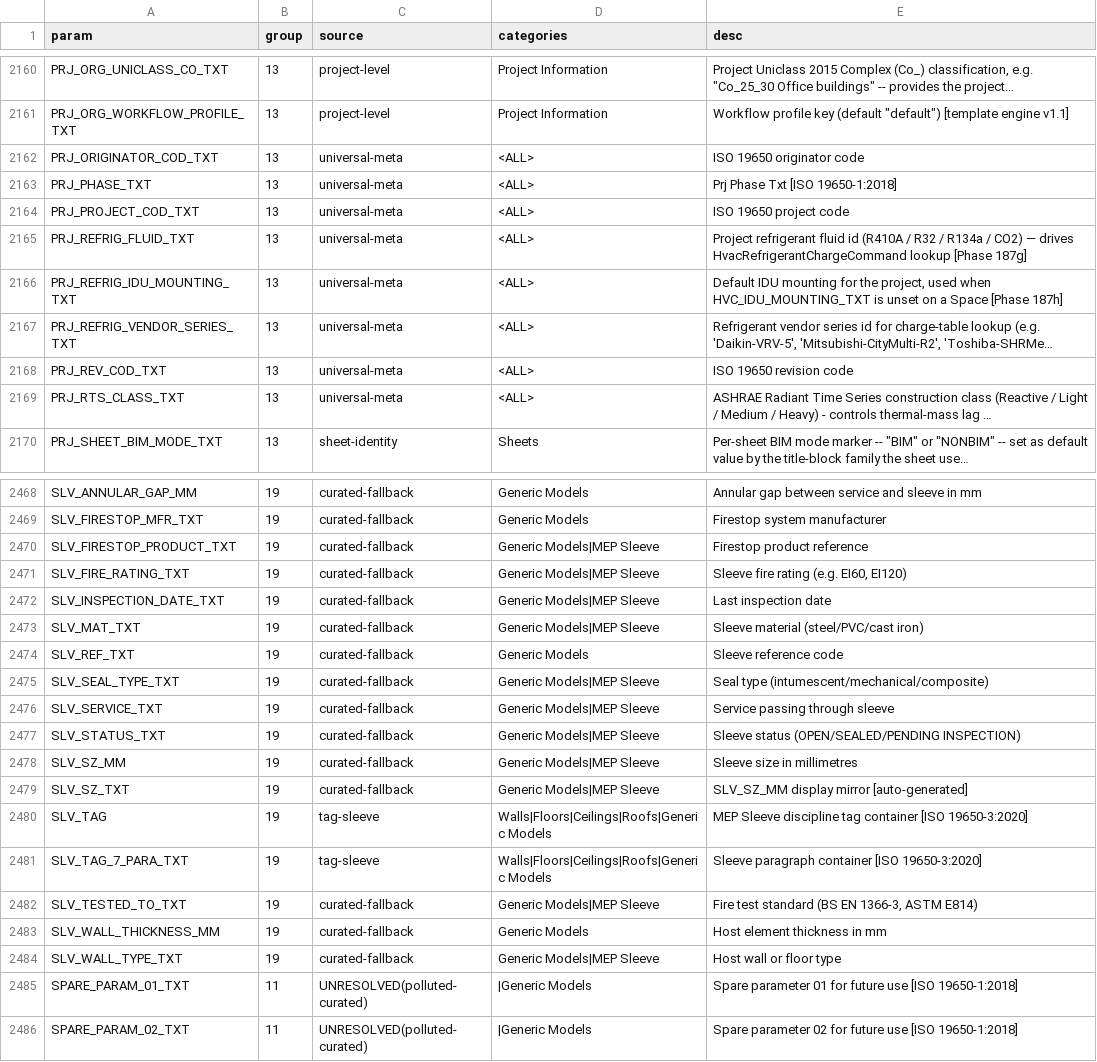
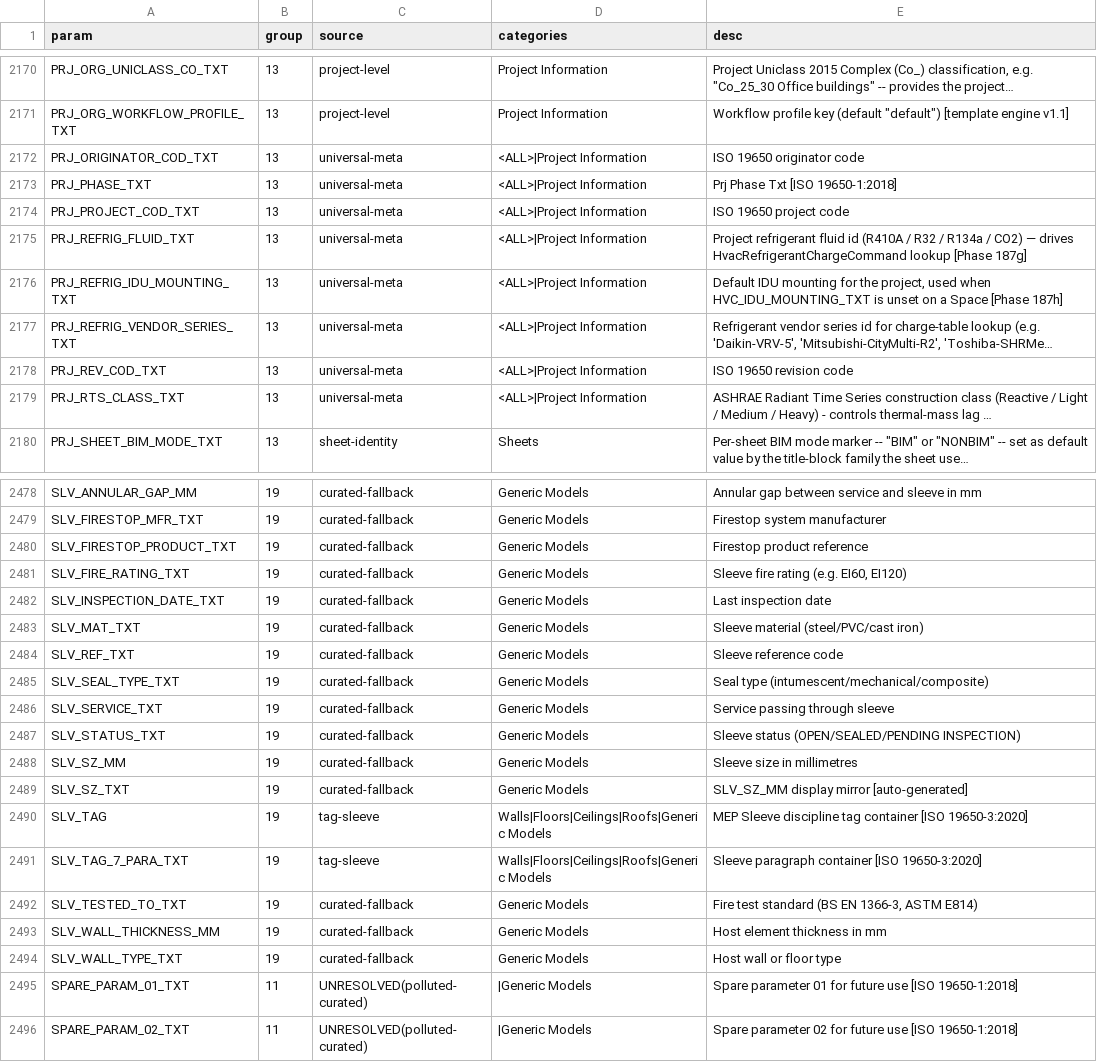
Before and after one commit to beckykyomugisha/STINGTOOLS, a CSV file: docs/RESOLVED_BINDINGS.csv, drawn as a sheet; only a part is shown, gaps mark what is left out; long unchanged cells end in …; addresses are those after the commit; the diff covers the shown part only; the diff names each change by its address in the sheet, - before the commit and + after, or states it on an @@ line.

```diff
--- a/docs/RESOLVED_BINDINGS.csv
+++ b/docs/RESOLVED_BINDINGS.csv
-D2172:D2179 (categories): <ALL>
+D2172:D2179 (categories): <ALL>|Project Information
-D2480:D2483 (categories): Generic Models|MEP Sleeve
+D2480:D2483 (categories): Generic Models
-D2485:D2489 (categories): Generic Models|MEP Sleeve
+D2485:D2489 (categories): Generic Models
-D2492 (categories): Generic Models|MEP Sleeve
+D2492 (categories): Generic Models
-D2494 (categories): Generic Models|MEP Sleeve
+D2494 (categories): Generic Models
```
Also changed, not shown: 10 added rows and 24 edited cells elsewhere in this file, 22 other files.
